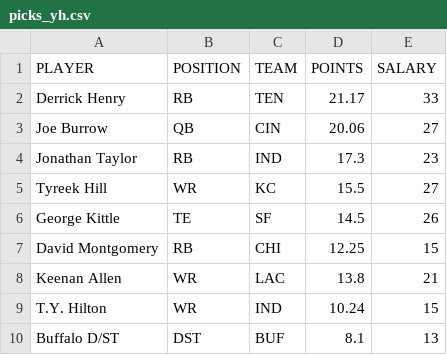
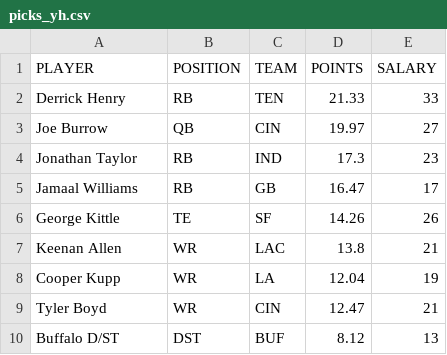
Before and after one commit to tomasokal/dfs, a CSV file: Output/picks_yh.csv, drawn as a sheet.

```diff
--- a/Output/picks_yh.csv
+++ b/Output/picks_yh.csv
@@ -1,10 +1,10 @@
 PLAYER,POSITION,TEAM,POINTS,SALARY
-Derrick Henry,RB,TEN,21.17,33
-Joe Burrow,QB,CIN,20.06,27
+Derrick Henry,RB,TEN,21.33,33
+Joe Burrow,QB,CIN,19.97,27
 Jonathan Taylor,RB,IND,17.3,23
-Tyreek Hill,WR,KC,15.5,27
-George Kittle,TE,SF,14.5,26
-David Montgomery,RB,CHI,12.25,15
+Jamaal Williams,RB,GB,16.47,17
+George Kittle,TE,SF,14.26,26
 Keenan Allen,WR,LAC,13.8,21
-T.Y. Hilton,WR,IND,10.24,15
-Buffalo D/ST,DST,BUF,8.1,13
+Cooper Kupp,WR,LA,12.04,19
+Tyler Boyd,WR,CIN,12.47,21
+Buffalo D/ST,DST,BUF,8.12,13
```
Also changed, not shown: Output/picks_dk.csv, Output/picks_fd.csv, 3 other files.
